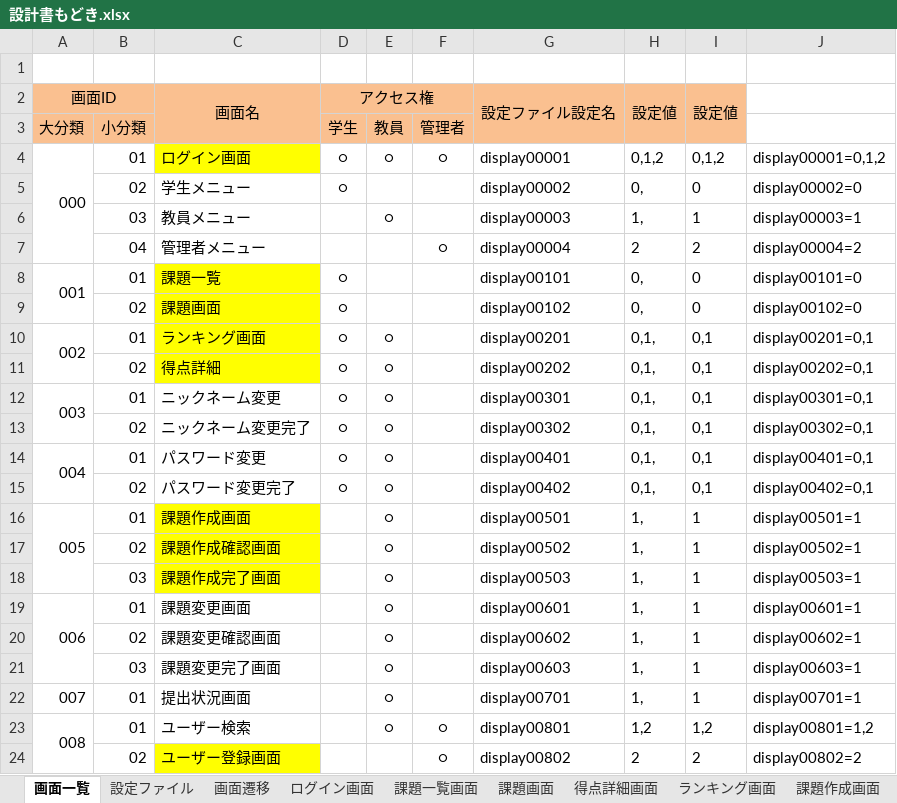
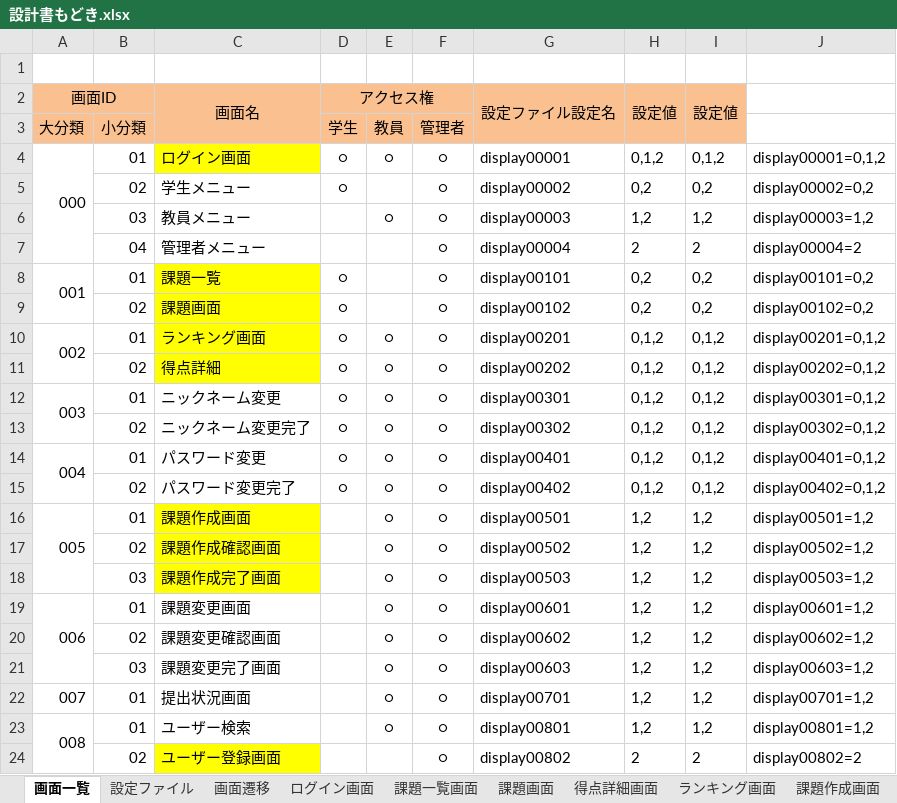
Before and after one commit to nishino-naoyuki/AsoLearning, an Excel workbook: 設計書/設計書もどき.xlsx, sheet 画面一覧, drawn as a sheet; only a part is shown; values as stored, in another font and other column widths than the file's, no borders; the diff names each change by its address in the sheet, - before the commit and + after, or states it on an @@ line.

```diff
--- a/設計書/設計書もどき.xlsx (sheet 画面一覧)
+++ b/設計書/設計書もどき.xlsx (sheet 画面一覧)
-F5:F6: (empty)
+F5:F6: ○
-H5 (設定値): 0,
+H5 (設定値): 0,2
-I5 (設定値): 0
+I5 (設定値): 0,2
-J5: display00002=0
+J5: display00002=0,2
-H6 (設定値): 1,
+H6 (設定値): 1,2
-I6 (設定値): 1
+I6 (設定値): 1,2
-J6: display00003=1
+J6: display00003=1,2
-F8:F22: (empty)
+F8:F22: ○
-H8:H9 (設定値): 0,
+H8:H9 (設定値): 0,2
-I8:I9 (設定値): 0
+I8:I9 (設定値): 0,2
-J8: display00101=0
+J8: display00101=0,2
-J9: display00102=0
+J9: display00102=0,2
-H10:H15 (設定値): 0,1,
+H10:H15 (設定値): 0,1,2
-I10:I15 (設定値): 0,1
+I10:I15 (設定値): 0,1,2
-J10: display00201=0,1
+J10: display00201=0,1,2
-J11: display00202=0,1
+J11: display00202=0,1,2
-J12: display00301=0,1
+J12: display00301=0,1,2
-J13: display00302=0,1
+J13: display00302=0,1,2
-J14: display00401=0,1
+J14: display00401=0,1,2
-J15: display00402=0,1
+J15: display00402=0,1,2
-H16:H22 (設定値): 1,
+H16:H22 (設定値): 1,2
-I16:I22 (設定値): 1
+I16:I22 (設定値): 1,2
-J16: display00501=1
+J16: display00501=1,2
-J17: display00502=1
+J17: display00502=1,2
-J18: display00503=1
+J18: display00503=1,2
-J19: display00601=1
+J19: display00601=1,2
-J20: display00602=1
+J20: display00602=1,2
-J21: display00603=1
+J21: display00603=1,2
-J22: display00701=1
+J22: display00701=1,2
```
Also changed, not shown: 25 other files.
